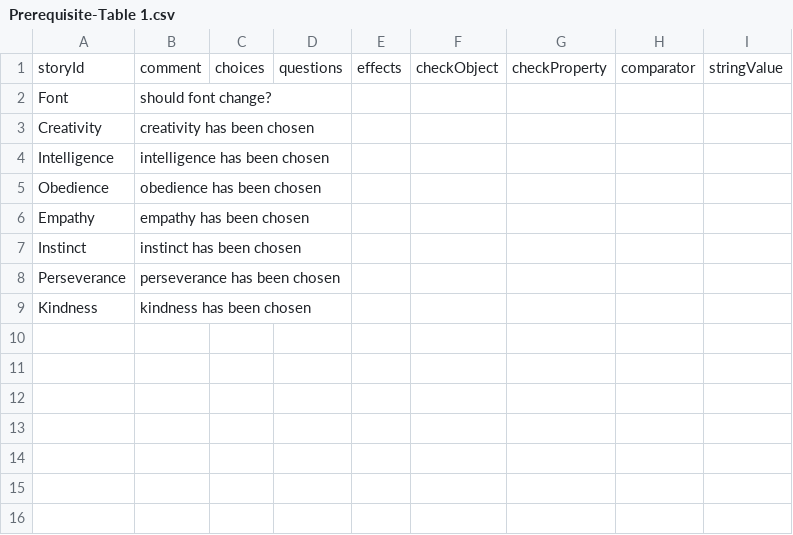
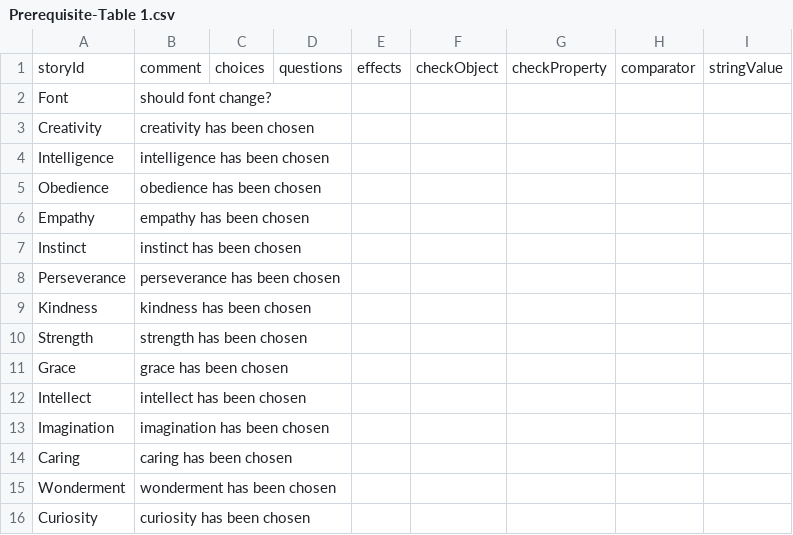
Before and after one commit to amyjoscelyn/dream-game, a CSV file: DreamGame/Prerequisite-Table 1.csv, drawn as a sheet; the diff names each change by its address in the sheet, - before the commit and + after, or states it on an @@ line.

```diff
--- a/DreamGame/Prerequisite-Table 1.csv
+++ b/DreamGame/Prerequisite-Table 1.csv
+row 10: Strength | strength has been chosen
+row 11: Grace | grace has been chosen
+row 12: Intellect | intellect has been chosen
+row 13: Imagination | imagination has been chosen
+row 14: Caring | caring has been chosen
+row 15: Wonderment | wonderment has been chosen
+row 16: Curiosity | curiosity has been chosen
```
Also changed, not shown: DreamGame/Choice-Table 1.csv, DreamGame/Effect-Table 1.csv, 3 other files.
